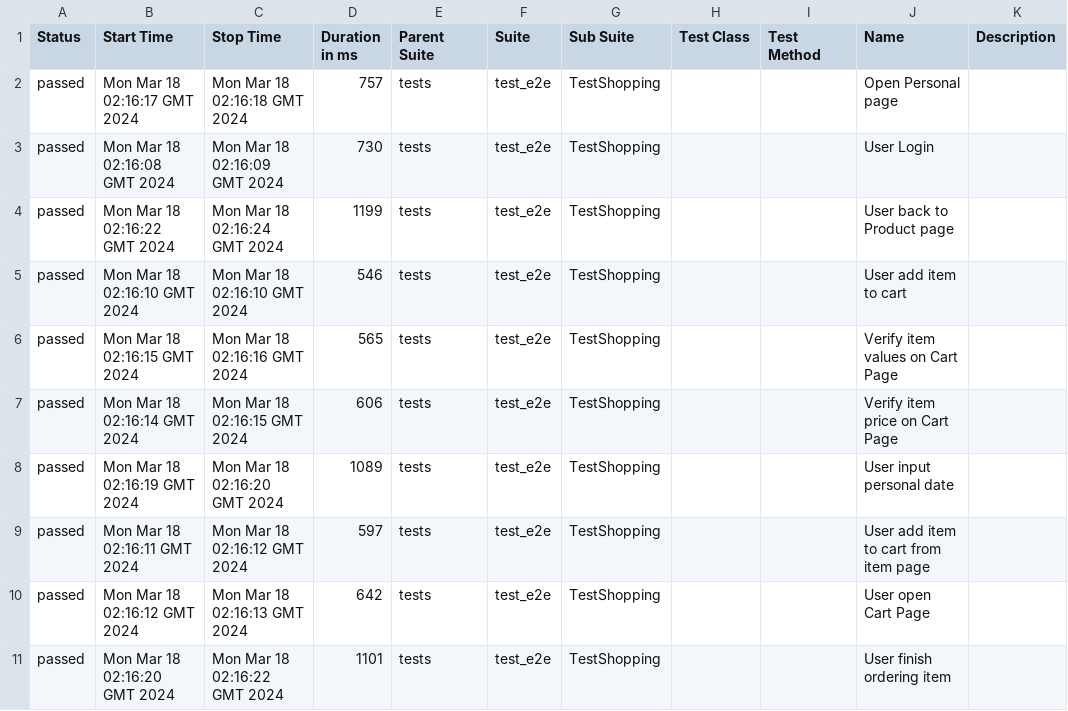
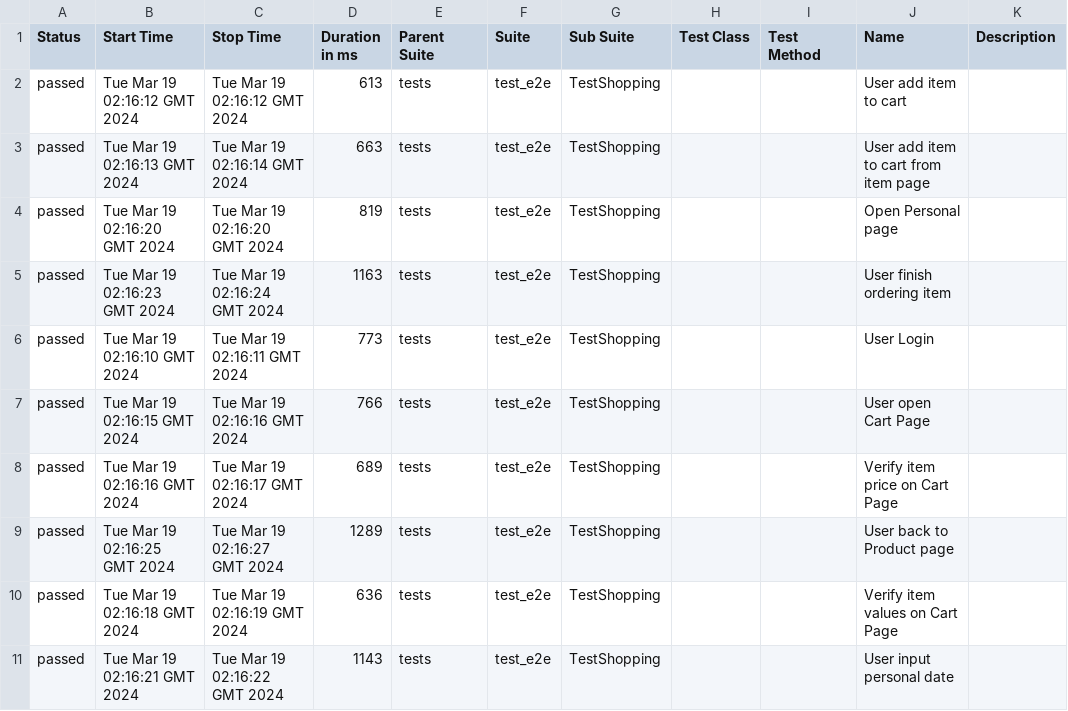
Before and after one commit to dymekkqa/saudemoProject, a CSV file: data/suites.csv, drawn as a sheet.

```diff
--- a/data/suites.csv
+++ b/data/suites.csv
@@ -1,11 +1,11 @@
 "Status","Start Time","Stop Time","Duration in ms","Parent Suite","Suite","Sub Suite","Test Class","Test Method","Name","Description"
-"passed","Mon Mar 18 02:16:17 GMT 2024","Mon Mar 18 02:16:18 GMT 2024","757","tests","test_e2e","TestShopping","","","Open Personal page",""
-"passed","Mon Mar 18 02:16:08 GMT 2024","Mon Mar 18 02:16:09 GMT 2024","730","tests","test_e2e","TestShopping","","","User Login",""
-"passed","Mon Mar 18 02:16:22 GMT 2024","Mon Mar 18 02:16:24 GMT 2024","1199","tests","test_e2e","TestShopping","","","User back to Product page",""
-"passed","Mon Mar 18 02:16:10 GMT 2024","Mon Mar 18 02:16:10 GMT 2024","546","tests","test_e2e","TestShopping","","","User add item to cart",""
-"passed","Mon Mar 18 02:16:15 GMT 2024","Mon Mar 18 02:16:16 GMT 2024","565","tests","test_e2e","TestShopping","","","Verify item values on Cart Page",""
-"passed","Mon Mar 18 02:16:14 GMT 2024","Mon Mar 18 02:16:15 GMT 2024","606","tests","test_e2e","TestShopping","","","Verify item price on Cart Page",""
-"passed","Mon Mar 18 02:16:19 GMT 2024","Mon Mar 18 02:16:20 GMT 2024","1089","tests","test_e2e","TestShopping","","","User input personal date",""
-"passed","Mon Mar 18 02:16:11 GMT 2024","Mon Mar 18 02:16:12 GMT 2024","597","tests","test_e2e","TestShopping","","","User add item to cart from item page",""
-"passed","Mon Mar 18 02:16:12 GMT 2024","Mon Mar 18 02:16:13 GMT 2024","642","tests","test_e2e","TestShopping","","","User open Cart Page",""
-"passed","Mon Mar 18 02:16:20 GMT 2024","Mon Mar 18 02:16:22 GMT 2024","1101","tests","test_e2e","TestShopping","","","User finish ordering item",""
+"passed","Tue Mar 19 02:16:12 GMT 2024","Tue Mar 19 02:16:12 GMT 2024","613","tests","test_e2e","TestShopping","","","User add item to cart",""
+"passed","Tue Mar 19 02:16:13 GMT 2024","Tue Mar 19 02:16:14 GMT 2024","663","tests","test_e2e","TestShopping","","","User add item to cart from item page",""
+"passed","Tue Mar 19 02:16:20 GMT 2024","Tue Mar 19 02:16:20 GMT 2024","819","tests","test_e2e","TestShopping","","","Open Personal page",""
+"passed","Tue Mar 19 02:16:23 GMT 2024","Tue Mar 19 02:16:24 GMT 2024","1163","tests","test_e2e","TestShopping","","","User finish ordering item",""
+"passed","Tue Mar 19 02:16:10 GMT 2024","Tue Mar 19 02:16:11 GMT 2024","773","tests","test_e2e","TestShopping","","","User Login",""
+"passed","Tue Mar 19 02:16:15 GMT 2024","Tue Mar 19 02:16:16 GMT 2024","766","tests","test_e2e","TestShopping","","","User open Cart Page",""
+"passed","Tue Mar 19 02:16:16 GMT 2024","Tue Mar 19 02:16:17 GMT 2024","689","tests","test_e2e","TestShopping","","","Verify item price on Cart Page",""
+"passed","Tue Mar 19 02:16:25 GMT 2024","Tue Mar 19 02:16:27 GMT 2024","1289","tests","test_e2e","TestShopping","","","User back to Product page",""
+"passed","Tue Mar 19 02:16:18 GMT 2024","Tue Mar 19 02:16:19 GMT 2024","636","tests","test_e2e","TestShopping","","","Verify item values on Cart Page",""
+"passed","Tue Mar 19 02:16:21 GMT 2024","Tue Mar 19 02:16:22 GMT 2024","1143","tests","test_e2e","TestShopping","","","User input personal date",""
```
Also changed, not shown: 29 other files.
